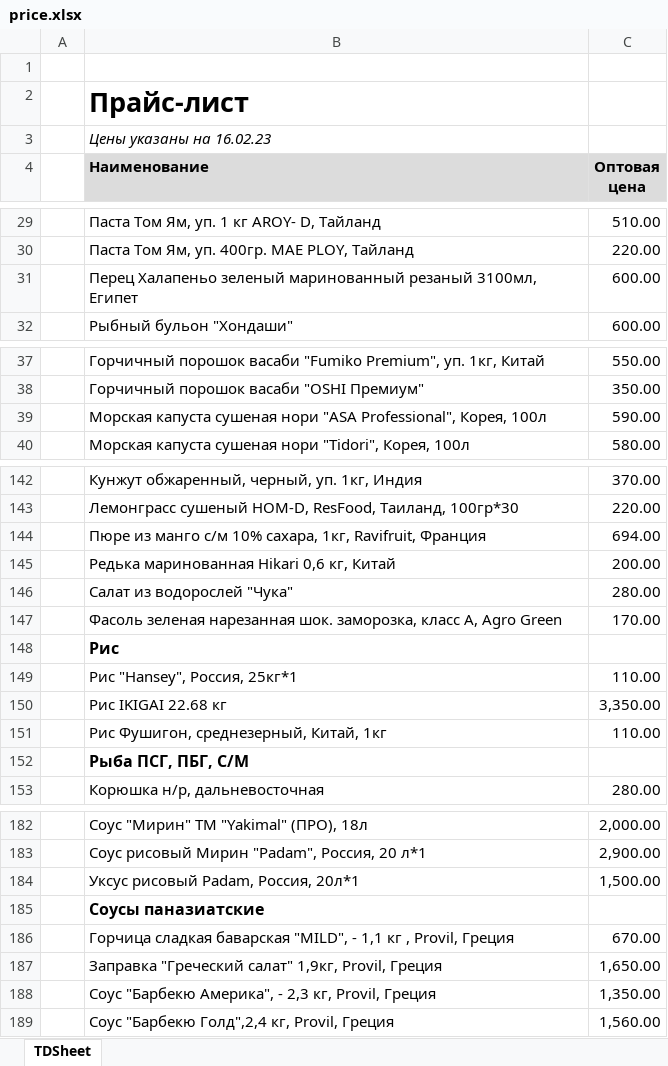
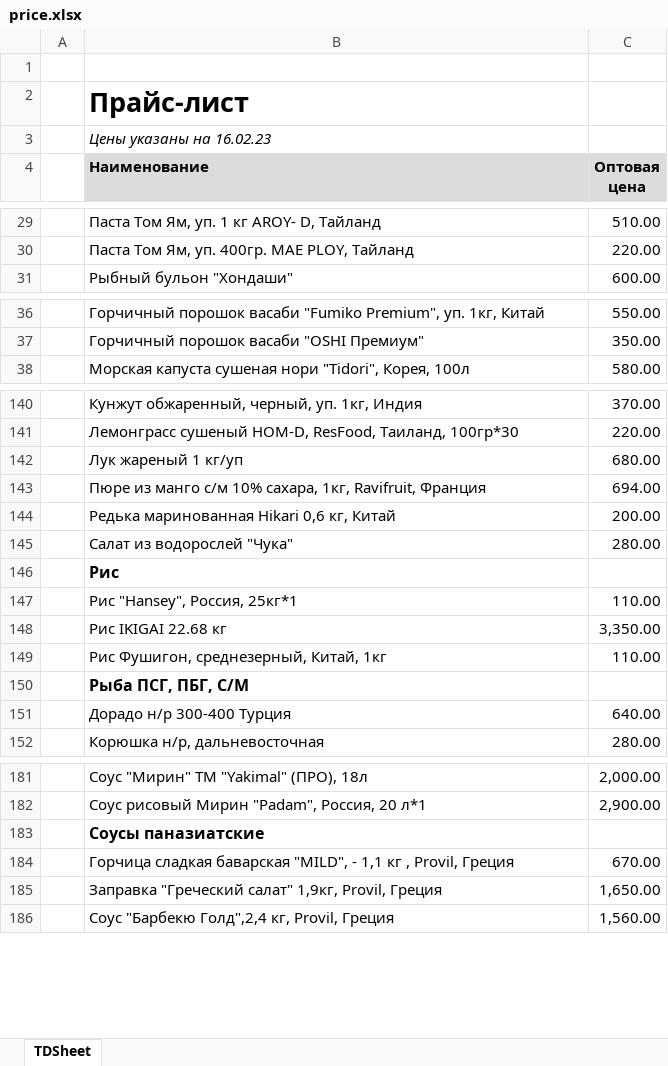
Before and after one commit to khasanov2307/tg2, an Excel workbook: price.xlsx, sheet TDSheet, drawn as a sheet; only a part is shown, gaps mark what is left out; values as stored, in another font and other column widths than the file's, no borders; charts and pictures not drawn; removed rows and columns are numbered as before the commit, all else as after; the diff covers the shown part only; the diff names each change by its address in the sheet, - before the commit and + after, or states it on an @@ line.

```diff
--- a/price.xlsx (sheet TDSheet)
+++ b/price.xlsx (sheet TDSheet)
-row 31:  | Перец Халапеньо зеленый маринованный резаный 3100мл, Египет | 600.00
-row 39:  | Морская капуста сушеная нори "ASA Professional", Корея, 100л | 590.00
+row 142:  | Лук жареный 1 кг/уп | 680.00
-row 147:  | Фасоль зеленая нарезанная шок. заморозка, класс А, Agro Green | 170.00
+row 151:  | Дорадо н/р 300-400 Турция | 640.00
-row 184:  | Уксус рисовый Padam, Россия, 20л*1 | 1,500.00
-row 188:  | Соус "Барбекю Америка", - 2,3 кг, Provil, Греция | 1,350.00
```
Also changed, not shown: 1 removed row and 4 edited cells elsewhere in this sheet, 1 other file.
